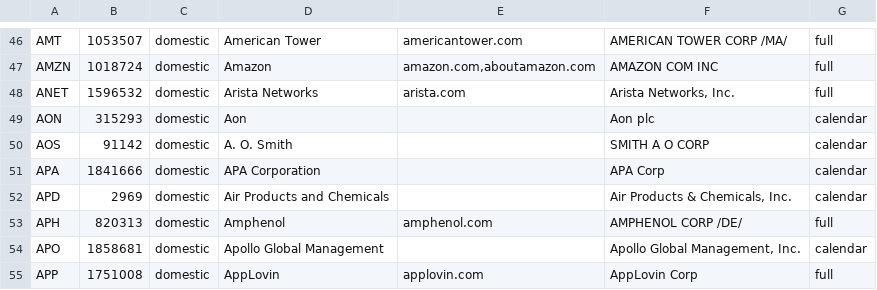
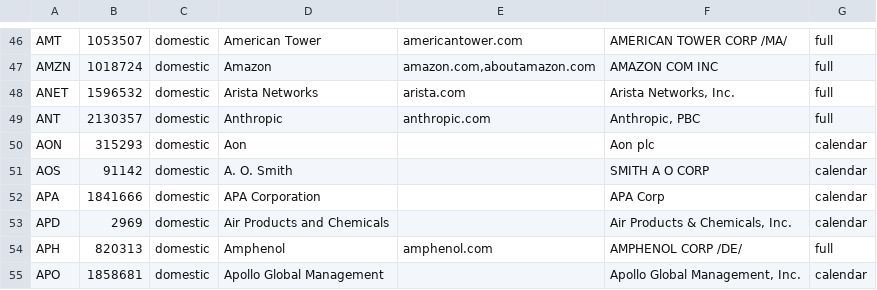
Before and after one commit to rick-mingyu-liu/prebell, a TSV file: crates/core/data/watchlist.tsv, drawn as a sheet; only a part is shown, gaps mark what is left out; the shorter side is filled out with more unchanged rows.

```diff
--- a/crates/core/data/watchlist.tsv
+++ b/crates/core/data/watchlist.tsv
@@ -48,2 +48,3 @@ AMZN	1018724	domestic	Amazon	amazon.com,aboutamazon.com	AMAZON COM INC	full
 ANET	1596532	domestic	Arista Networks	arista.com	Arista Networks, Inc.	full
+ANT	2130357	domestic	Anthropic	anthropic.com	Anthropic, PBC	full
 AON	315293	domestic	Aon		Aon plc	calendar
```
Also changed, not shown: crates/core/data/marketcap-snapshot.tsv, crates/core/data/watchlist-overrides.tsv, 4 other files.
